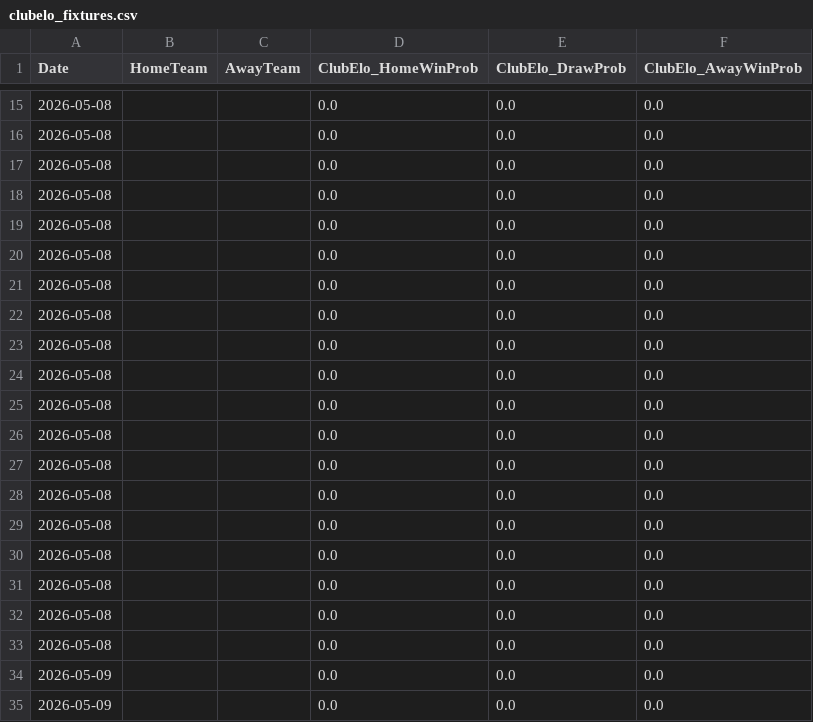
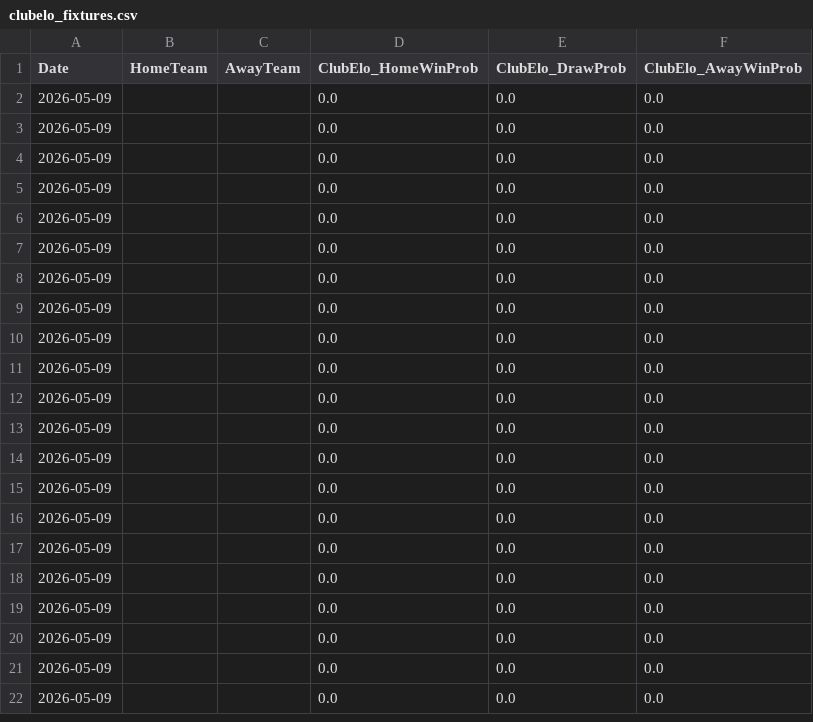
Before and after one commit to gmalbert/premier-league, a CSV file: data_files/clubelo_fixtures.csv, drawn as a sheet; only a part is shown, gaps mark what is left out; the shorter side is filled out with more unchanged rows; the diff covers the shown part only.

```diff
--- a/data_files/clubelo_fixtures.csv
+++ b/data_files/clubelo_fixtures.csv
@@ -15,20 +2 @@ Date	HomeTeam	AwayTeam	ClubElo_HomeWinProb	ClubElo_DrawProb	ClubElo_AwayWinProb
-2026-05-08			0.0	0.0	0.0
-2026-05-08			0.0	0.0	0.0
-2026-05-08			0.0	0.0	0.0
-2026-05-08			0.0	0.0	0.0
-2026-05-08			0.0	0.0	0.0
-2026-05-08			0.0	0.0	0.0
-2026-05-08			0.0	0.0	0.0
-2026-05-08			0.0	0.0	0.0
-2026-05-08			0.0	0.0	0.0
-2026-05-08			0.0	0.0	0.0
-2026-05-08			0.0	0.0	0.0
-2026-05-08			0.0	0.0	0.0
-2026-05-08			0.0	0.0	0.0
-2026-05-08			0.0	0.0	0.0
-2026-05-08			0.0	0.0	0.0
-2026-05-08			0.0	0.0	0.0
-2026-05-08			0.0	0.0	0.0
-2026-05-08			0.0	0.0	0.0
-2026-05-08			0.0	0.0	0.0
 2026-05-09			0.0	0.0	0.0
```
Also changed, not shown: 10 added rows and 13 removed rows elsewhere in this file, data_files/all_teams.csv, data_files/poisson_metrics_history.csv, 8 other files.
